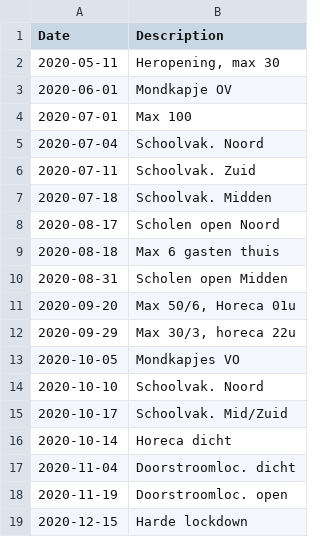
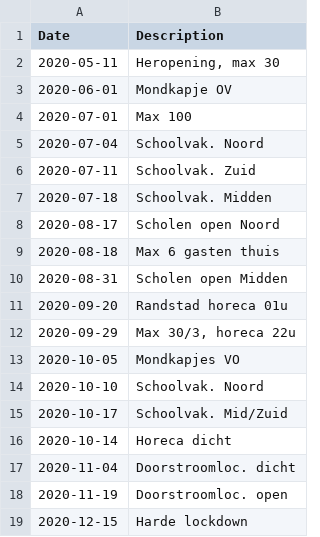
Before and after one commit to han-kwang/covid19, a CSV file: data/restrictions.csv, drawn as a sheet.

Commit message:
Autodownload after 15:15, not 14:00 (RIVM changed as of 15 Dec).
Also: restrictions: rephrased for 20 Sep.

```diff
--- a/data/restrictions.csv
+++ b/data/restrictions.csv
@@ -10,3 +10,3 @@ Date,Description
 2020-08-31,Scholen open Midden
-2020-09-20,"Max 50/6, Horeca 01u"
+2020-09-20,"Randstad horeca 01u"
 2020-09-29,"Max 30/3, horeca 22u"
```
Also changed, not shown: 1 other file.
